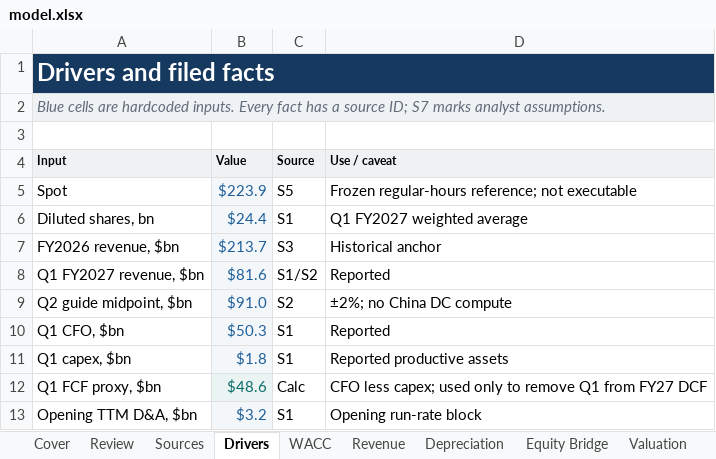
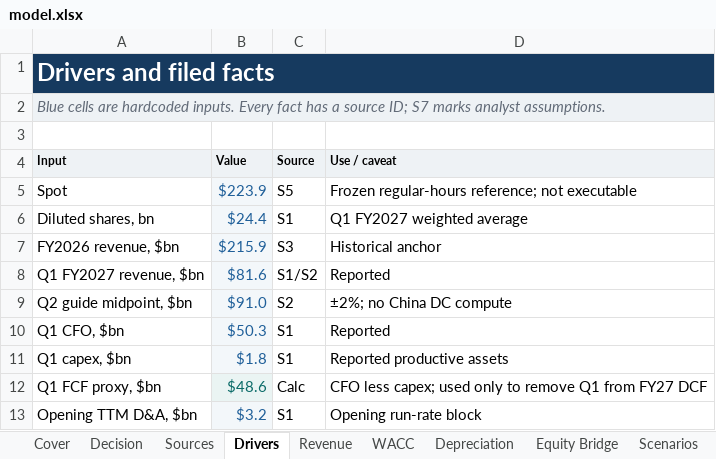
Before and after one commit to jainabhishek/equity-valuation-reports, an Excel workbook: nvidia/model.xlsx, sheet Drivers, drawn as a sheet; only a part is shown; values as stored, in another font and other column widths than the file's, no borders; the diff names each change by its address in the sheet, - before the commit and + after, or states it on an @@ line.

```diff
--- a/nvidia/model.xlsx (sheet Drivers)
+++ b/nvidia/model.xlsx (sheet Drivers)
-sheet tab: Review
@@ sheet tab order changed: Cover | Decision | Sources | Drivers | Revenue | WACC | Depreciation | Equity Bridge | Scenarios @@
-B7 (Value): $213.7
+B7 (Value): $215.9
```
Also changed, not shown: sheet Cover, sheet Valuation, sheet Sensitivities, sheet Decision, sheet Sources, sheet Reverse DCF, 3 more sheets, 10 other files.
